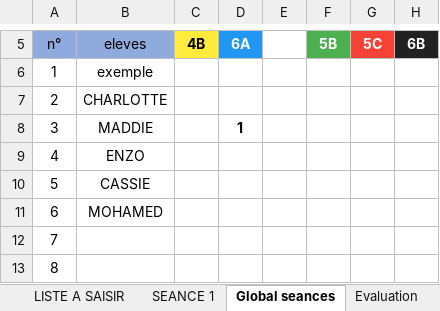
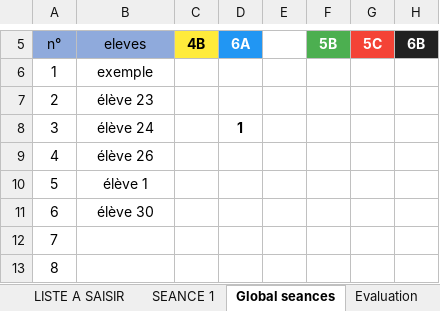
Before and after one commit to ThierryArmant/suivi_escalade, an Excel workbook: gestion des voies en vue del 'évaluation base a modifier 20 09 14 00.xlsm, sheet Global seances, drawn as a sheet; only a part is shown, gaps mark what is left out; values as stored, in another font and other column widths than the file's, no borders; conditional formats not drawn; the diff names each change by its address in the sheet, - before the commit and + after, or states it on an @@ line.

```diff
--- a/gestion des voies en vue del 'évaluation base a modifier 20 09 14 00.xlsm (sheet Global seances)
+++ b/gestion des voies en vue del 'évaluation base a modifier 20 09 14 00.xlsm (sheet Global seances)
-B7: CHARLOTTE
+B7: élève 23
-B8: MADDIE
+B8: élève 24
-B9: ENZO
+B9: élève 26
-B10: CASSIE
+B10: élève 1
-B11: MOHAMED
+B11: élève 30
```
Also changed, not shown: sheet LISTE A SAISIR, sheet Evaluation, sheet SEANCE 1.
